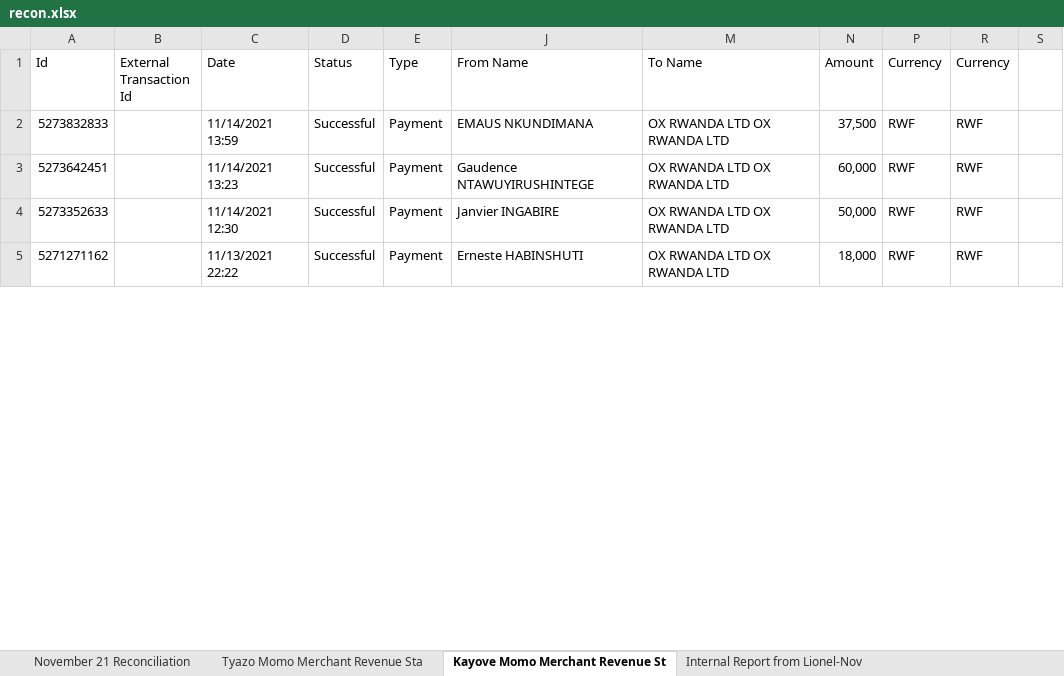
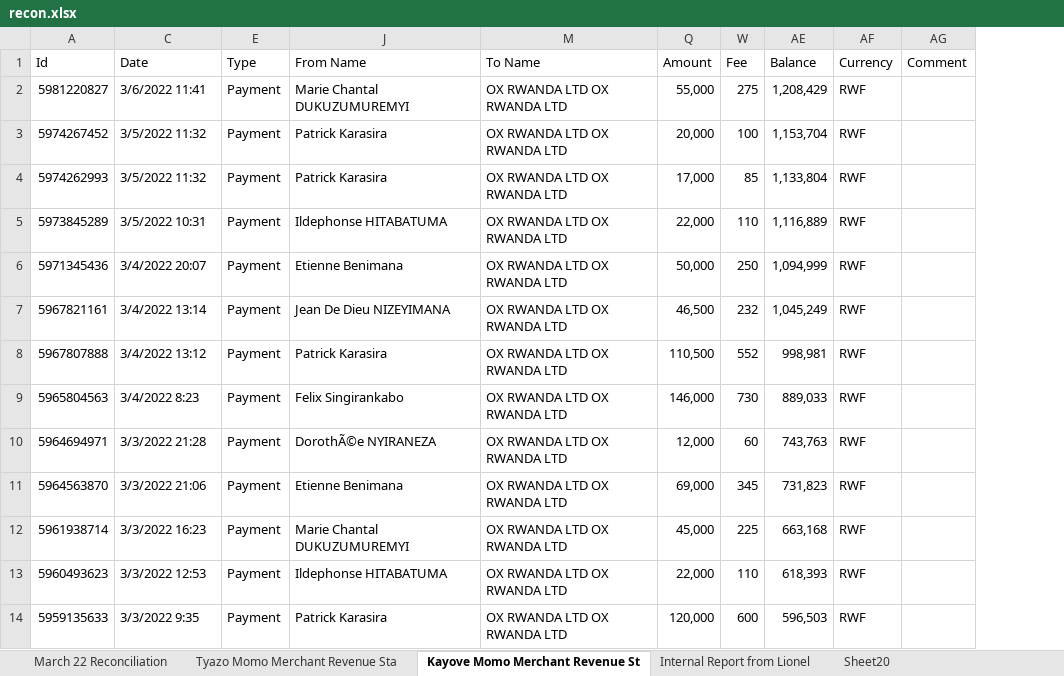
Before and after one commit to ntuuro/ox-finance, an Excel workbook: recon.xlsx, sheet Kayove Momo Merchant Revenue St, drawn as a sheet; only a part is shown; values as stored, in another font and other column widths than the file's, no cell formats; charts and pictures not drawn; removed rows and columns are numbered as before the commit, all else as after; the diff covers the shown part only; the diff names each change by its address in the sheet, - before the commit and + after, or states it on an @@ line.

```diff
--- a/recon.xlsx (sheet Kayove Momo Merchant Revenue St)
+++ b/recon.xlsx (sheet Kayove Momo Merchant Revenue St)
-sheet tab: November 21 Reconciliation
+sheet tab: March 22 Reconciliation
-sheet tab: Internal Report from Lionel-Nov
+sheet tab: Internal Report from Lionel
+sheet tab: Sheet20
@@ column B (External Transaction Id) hidden, empty @@
@@ column D (Status) hidden, rows 2-5: all Successful @@
@@ column P (Currency) hidden, rows 2-5: all RWF @@
+column W (Fee), row 2: 275; rows 5-6: 110 | 250; row 13: 110
+column AE (Balance), row 2: 1,208,429; rows 5-6: 1,116,889 | 1,094,999; row 13: 618,393
@@ column S hidden, empty @@
+column AG (Comment), empty
-A2 (Id): 5273832833
+A2 (Id): 5981220827
-C2 (Date): 11/14/2021 13:59
+C2 (Date): 3/6/2022 11:41
-J2 (From Name): EMAUS NKUNDIMANA
+J2 (From Name): Marie Chantal DUKUZUMUREMYI
-Q2 (Amount): 37,500
+Q2 (Amount): 55,000
+row 3: 5974267452 | 3/5/2022 11:32 | Payment | Patrick Karasira | OX RWANDA LTD OX RWANDA LTD | 20,000 | 100 | 1,153,704 | RWF
+row 4: 5974262993 | 3/5/2022 11:32 | Payment | Patrick Karasira | OX RWANDA LTD OX RWANDA LTD | 17,000 | 85 | 1,133,804 | RWF
-A5 (Id): 5273642451
+A5 (Id): 5973845289
-C5 (Date): 11/14/2021 13:23
+C5 (Date): 3/5/2022 10:31
-J5 (From Name): Gaudence NTAWUYIRUSHINTEGE
+J5 (From Name): Ildephonse HITABATUMA
-Q5 (Amount): 60,000
+Q5 (Amount): 22,000
-A6 (Id): 5273352633
+A6 (Id): 5971345436
-C6 (Date): 11/14/2021 12:30
+C6 (Date): 3/4/2022 20:07
-J6 (From Name): Janvier INGABIRE
+J6 (From Name): Etienne Benimana
+row 7: 5967821161 | 3/4/2022 13:14 | Payment | Jean De Dieu NIZEYIMANA | OX RWANDA LTD OX RWANDA LTD | 46,500 | 232 | 1,045,249 | RWF
+row 8: 5967807888 | 3/4/2022 13:12 | Payment | Patrick Karasira | OX RWANDA LTD OX RWANDA LTD | 110,500 | 552 | 998,981 | RWF
+row 9: 5965804563 | 3/4/2022 8:23 | Payment | Felix Singirankabo | OX RWANDA LTD OX RWANDA LTD | 146,000 | 730 | 889,033 | RWF
+row 10: 5964694971 | 3/3/2022 21:28 | Payment | DorothÃ©e NYIRANEZA | OX RWANDA LTD OX RWANDA LTD | 12,000 | 60 | 743,763 | RWF
+row 11: 5964563870 | 3/3/2022 21:06 | Payment | Etienne Benimana | OX RWANDA LTD OX RWANDA LTD | 69,000 | 345 | 731,823 | RWF
+row 12: 5961938714 | 3/3/2022 16:23 | Payment | Marie Chantal DUKUZUMUREMYI | OX RWANDA LTD OX RWANDA LTD | 45,000 | 225 | 663,168 | RWF
-A13 (Id): 5271271162
+A13 (Id): 5960493623
-C13 (Date): 11/13/2021 22:22
+C13 (Date): 3/3/2022 12:53
-J13 (From Name): Erneste HABINSHUTI
+J13 (From Name): Ildephonse HITABATUMA
-Q13 (Amount): 18,000
+Q13 (Amount): 22,000
+row 14: 5959135633 | 3/3/2022 9:35 | Payment | Patrick Karasira | OX RWANDA LTD OX RWANDA LTD | 120,000 | 600 | 596,503 | RWF
```
Also changed, not shown: 6 added rows, 26 removed rows and 55 edited cells elsewhere in this sheet, sheet Internal Report from Lionel, sheet Tyazo Momo Merchant Revenue Sta, sheet March 22 Reconciliation, cell formats, hidden cells, charts or pictures, 1 other file.
